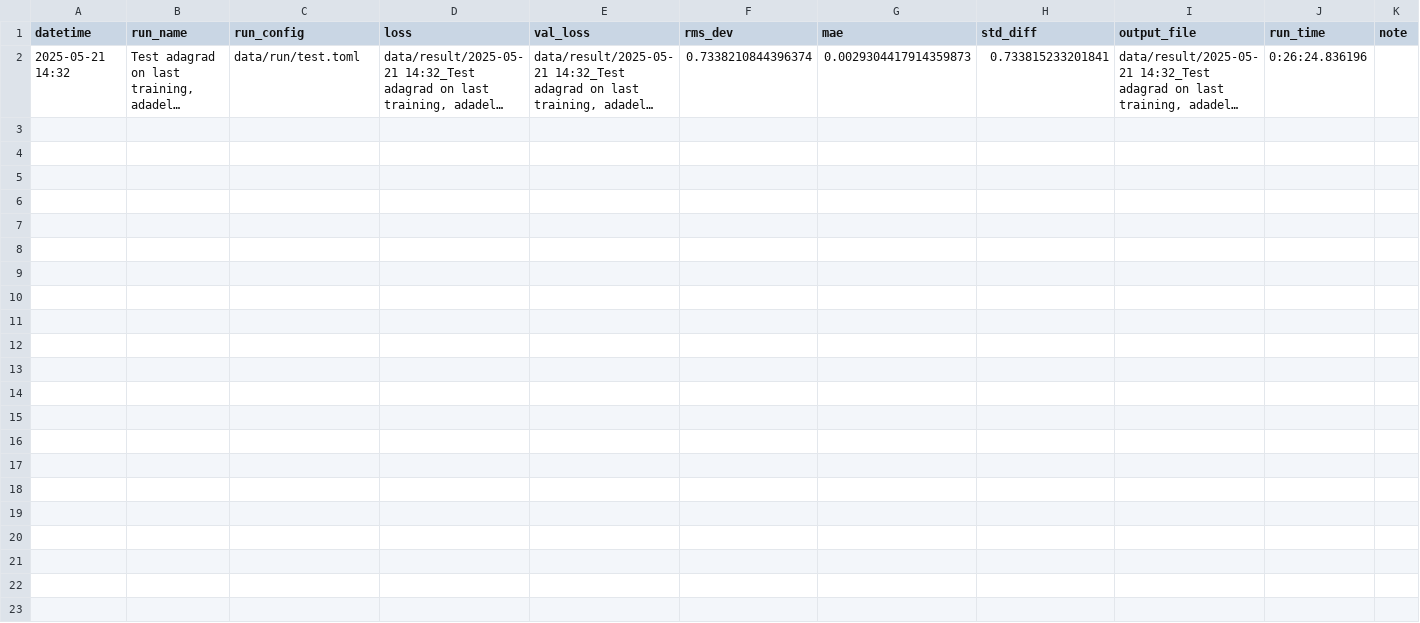
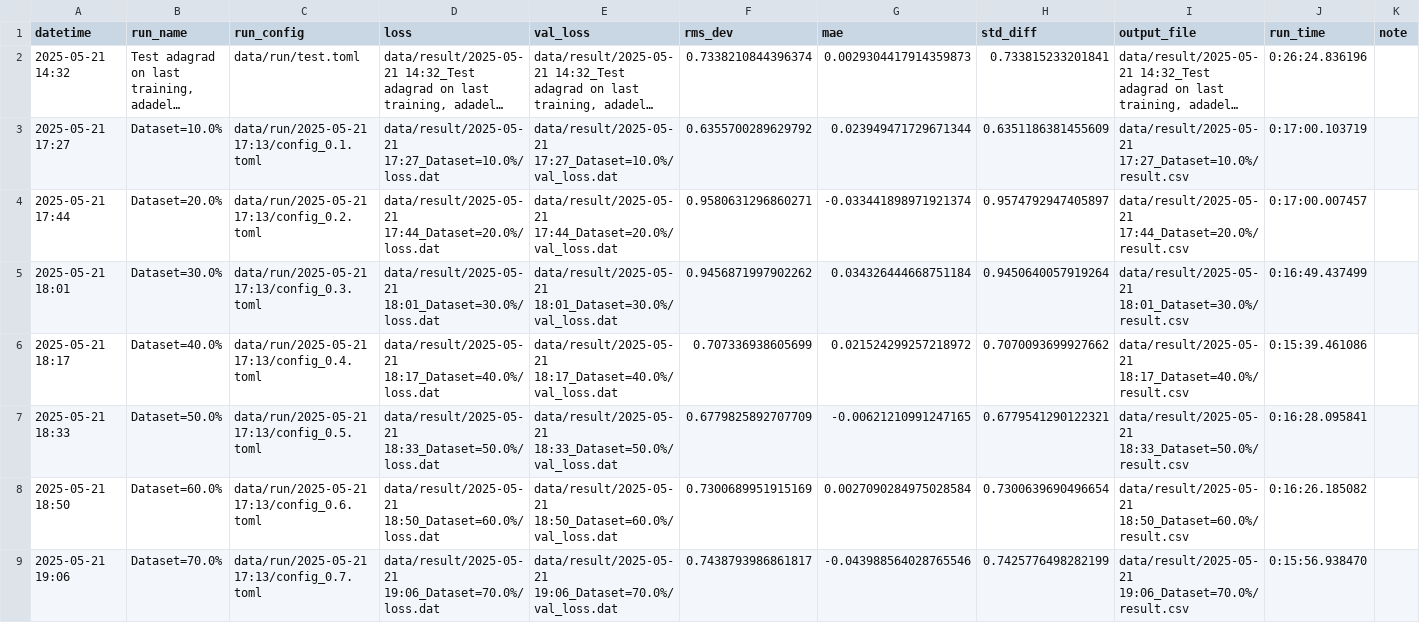
Before and after one commit to mzyudhistira/BSk24-Emu, a CSV file: summary.csv, drawn as a sheet; only a part is shown; long unchanged cells end in …; the diff covers the shown part only; the diff names each change by its address in the sheet, - before the commit and + after, or states it on an @@ line.

```diff
--- a/summary.csv
+++ b/summary.csv
+row 3: 2025-05-21 17:27 | Dataset=10.0% | data/run/2025-05-21 17:13/config_0.1.toml | data/result/2025-05-21 17:27_Dataset=10.0%/loss.dat | data/result/2025-05-21 17:27_Dataset=10.0%/val_loss.dat | 0.6355700289629792 | 0.023949471729671344 | 0.6351186381455609 | data/result/2025-05-21 17:27_Dataset=10.0%/result.csv | 0:17:00.103719
+row 4: 2025-05-21 17:44 | Dataset=20.0% | data/run/2025-05-21 17:13/config_0.2.toml | data/result/2025-05-21 17:44_Dataset=20.0%/loss.dat | data/result/2025-05-21 17:44_Dataset=20.0%/val_loss.dat | 0.9580631296860271 | -0.033441898971921374 | 0.9574792947405897 | data/result/2025-05-21 17:44_Dataset=20.0%/result.csv | 0:17:00.007457
+row 5: 2025-05-21 18:01 | Dataset=30.0% | data/run/2025-05-21 17:13/config_0.3.toml | data/result/2025-05-21 18:01_Dataset=30.0%/loss.dat | data/result/2025-05-21 18:01_Dataset=30.0%/val_loss.dat | 0.9456871997902262 | 0.034326444668751184 | 0.9450640057919264 | data/result/2025-05-21 18:01_Dataset=30.0%/result.csv | 0:16:49.437499
+row 6: 2025-05-21 18:17 | Dataset=40.0% | data/run/2025-05-21 17:13/config_0.4.toml | data/result/2025-05-21 18:17_Dataset=40.0%/loss.dat | data/result/2025-05-21 18:17_Dataset=40.0%/val_loss.dat | 0.707336938605699 | 0.021524299257218972 | 0.7070093699927662 | data/result/2025-05-21 18:17_Dataset=40.0%/result.csv | 0:15:39.461086
+row 7: 2025-05-21 18:33 | Dataset=50.0% | data/run/2025-05-21 17:13/config_0.5.toml | data/result/2025-05-21 18:33_Dataset=50.0%/loss.dat | data/result/2025-05-21 18:33_Dataset=50.0%/val_loss.dat | 0.6779825892707709 | -0.00621210991247165 | 0.6779541290122321 | data/result/2025-05-21 18:33_Dataset=50.0%/result.csv | 0:16:28.095841
+row 8: 2025-05-21 18:50 | Dataset=60.0% | data/run/2025-05-21 17:13/config_0.6.toml | data/result/2025-05-21 18:50_Dataset=60.0%/loss.dat | data/result/2025-05-21 18:50_Dataset=60.0%/val_loss.dat | 0.7300689951915169 | 0.0027090284975028584 | 0.7300639690496654 | data/result/2025-05-21 18:50_Dataset=60.0%/result.csv | 0:16:26.185082
+row 9: 2025-05-21 19:06 | Dataset=70.0% | data/run/2025-05-21 17:13/config_0.7.toml | data/result/2025-05-21 19:06_Dataset=70.0%/loss.dat | data/result/2025-05-21 19:06_Dataset=70.0%/val_loss.dat | 0.7438793986861817 | -0.043988564028765546 | 0.7425776498282199 | data/result/2025-05-21 19:06_Dataset=70.0%/result.csv | 0:15:56.938470
```
Also changed, not shown: 7 added rows elsewhere in this file, 7 other files.
